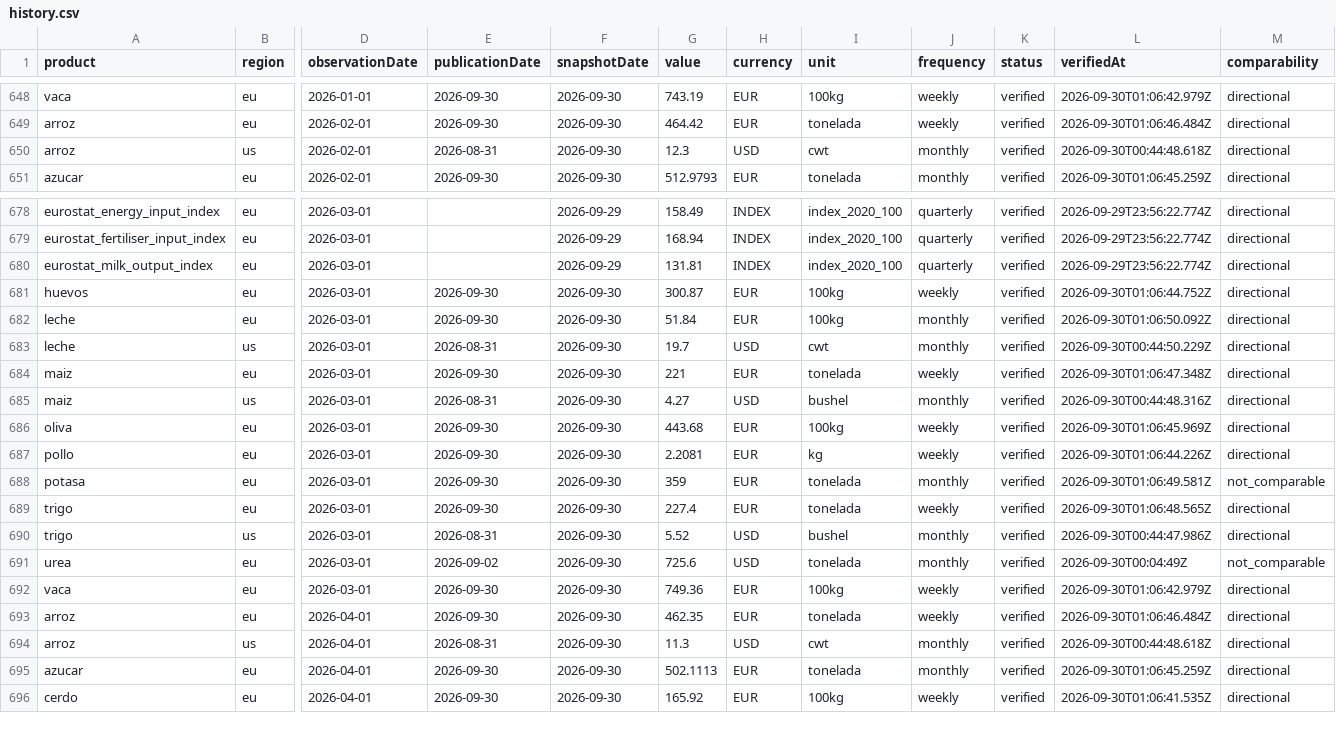
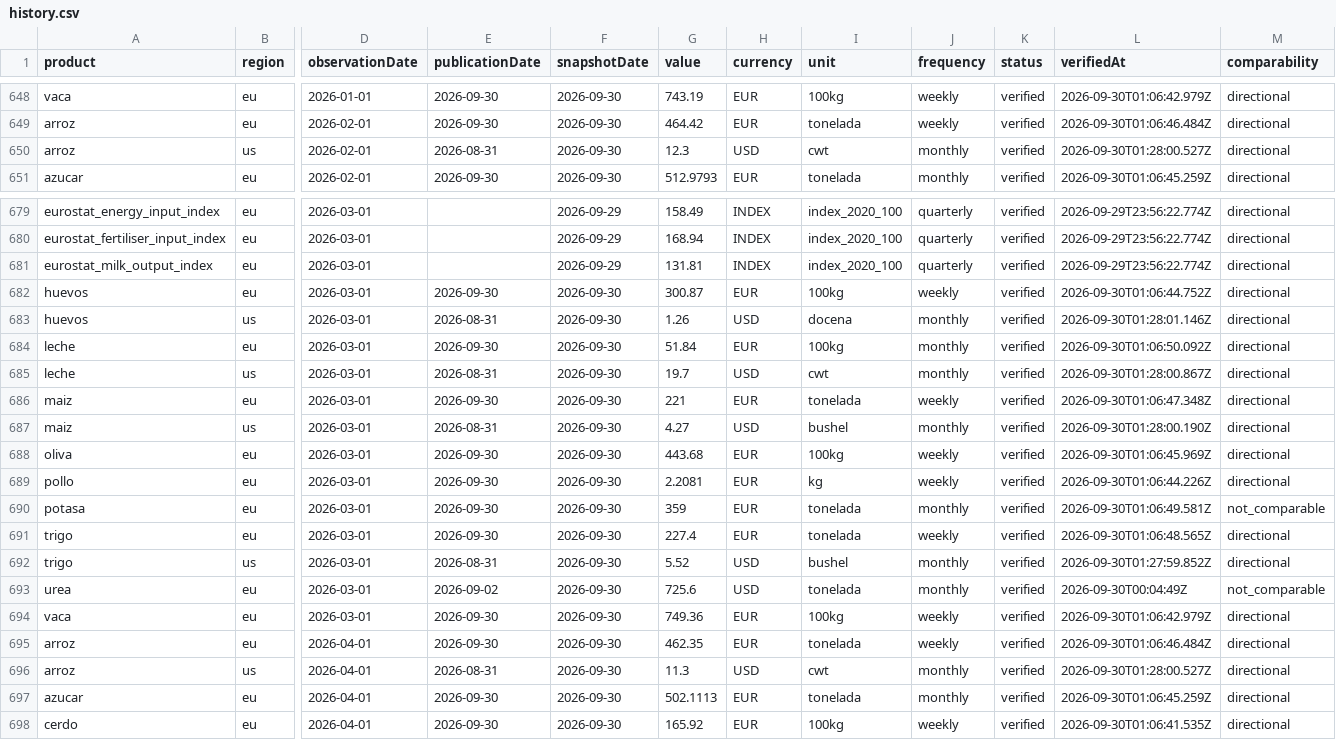
Before and after one commit to labombademario/Dehesa-Index, a CSV file: data/history.csv, drawn as a sheet; only a part is shown, gaps mark what is left out; addresses are those after the commit; rows hold the shown columns only; the diff covers the shown part only; the diff names each change by its address in the sheet, - before the commit and + after, or states it on an @@ line.

```diff
--- a/data/history.csv
+++ b/data/history.csv
-L650 (verifiedAt): 2026-09-30T00:44:48.618Z
+L650 (verifiedAt): 2026-09-30T01:28:00.527Z
+row 683: huevos | us | 2026-03-01 | 2026-08-31 | 2026-09-30 | 1.26 | USD | docena | monthly | verified | 2026-09-30T01:28:01.146Z | directional
-L685 (verifiedAt): 2026-09-30T00:44:50.229Z
+L685 (verifiedAt): 2026-09-30T01:28:00.867Z
-L687 (verifiedAt): 2026-09-30T00:44:48.316Z
+L687 (verifiedAt): 2026-09-30T01:28:00.190Z
-L692 (verifiedAt): 2026-09-30T00:44:47.986Z
+L692 (verifiedAt): 2026-09-30T01:27:59.852Z
-L696 (verifiedAt): 2026-09-30T00:44:48.618Z
+L696 (verifiedAt): 2026-09-30T01:28:00.527Z
```
Also changed, not shown: 6 added rows and 23 edited cells elsewhere in this file, 10 other files.
